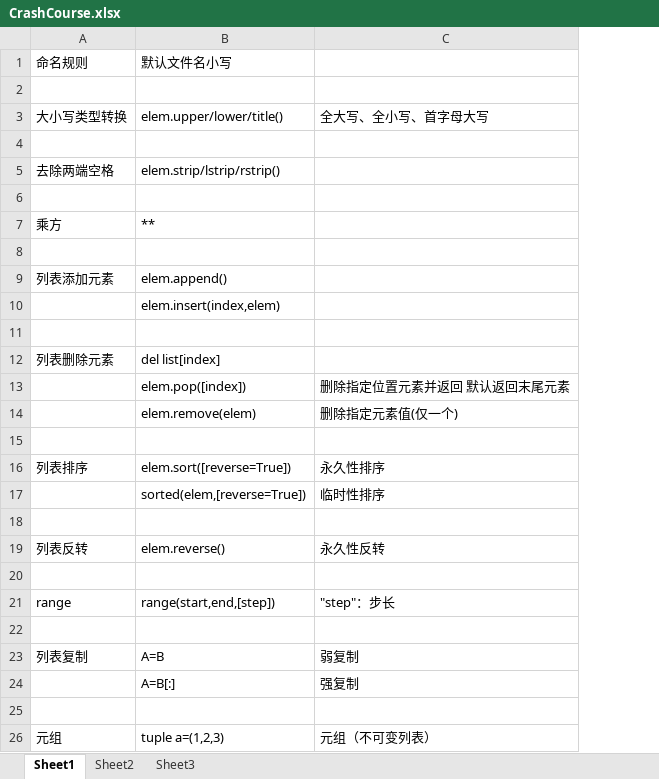
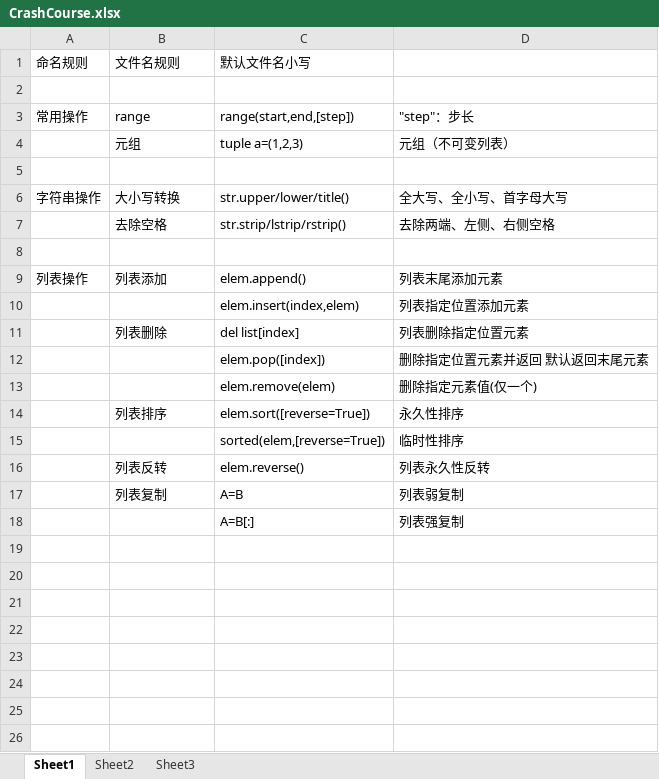
Before and after one commit to mikidis16/CrashCourse, an Excel workbook: CrashCourse.xlsx, sheet Sheet1, drawn as a sheet; values as stored, in another font and other column widths than the file's, no borders; removed rows and columns are numbered as before the commit, all else as after; the diff names each change by its address in the sheet, - before the commit and + after, or states it on an @@ line.

```diff
--- a/CrashCourse.xlsx (sheet Sheet1)
+++ b/CrashCourse.xlsx (sheet Sheet1)
+column A, row 1: 命名规则; row 9: 列表操作
-B1: 命名规则
+B1: 文件名规则
-row 3: 大小写类型转换 | elem.upper/lower/title() | 全大写、全小写、首字母大写
@@ row 21 moved to row 3: 常用操作 @@
@@ row 26 moved to row 4: 元组 @@
-row 5: 去除两端空格 | elem.strip/lstrip/rstrip()
+row 6: 字符串操作 | 大小写转换 | str.upper/lower/title() | 全大写、全小写、首字母大写
+row 7:  | 去除空格 | str.strip/lstrip/rstrip() | 去除两端、左侧、右侧空格
-row 7: 乘方 | **
-row 9: (empty)
+row 9: 列表操作 | 列表添加 | elem.append() | 列表末尾添加元素
-row 9: 列表添加元素 | elem.append()
-D10: (empty)
+D10: 列表指定位置添加元素
-row 11: (empty)
+row 11:  | 列表删除 | del list[index] | 列表删除指定位置元素
-row 12: 列表删除元素 | del list[index]
-row 15: (empty)
-row 18: (empty)
-D16: 永久性反转
+D16: 列表永久性反转
-row 20: (empty)
-row 22: (empty)
-D17: 弱复制
+D17: 列表弱复制
-D18: 强复制
+D18: 列表强复制
-row 25: (empty)
```
Also changed, not shown: 1 other file.
